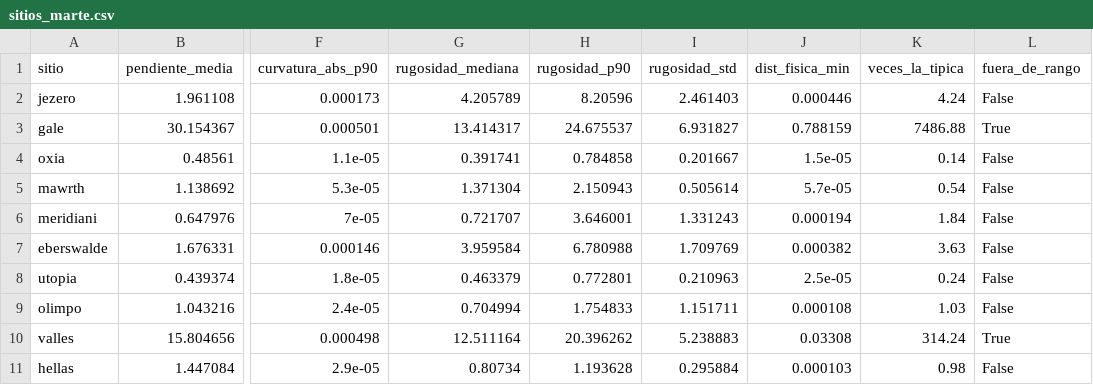
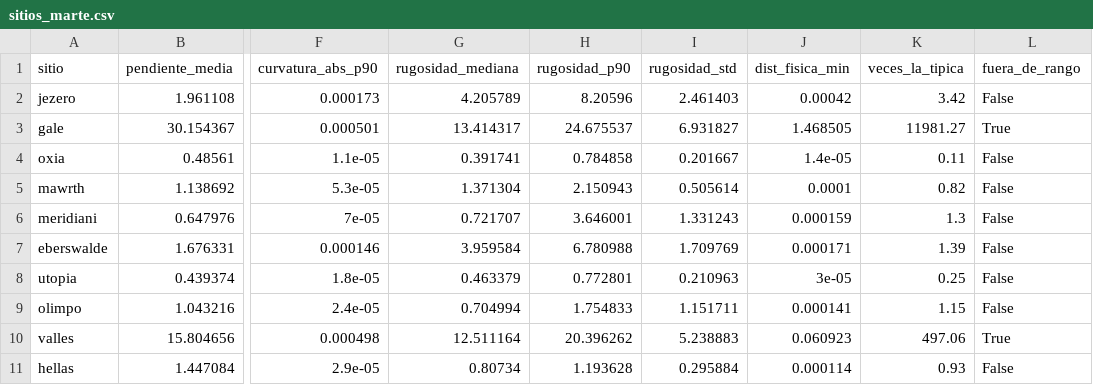
Before and after one commit to kcarbzz/stayVertical, a CSV file: data/barrido/sitios_marte.csv, drawn as a sheet; only a part is shown, gaps mark what is left out; the diff names each change by its address in the sheet, - before the commit and + after, or states it on an @@ line.

```diff
--- a/data/barrido/sitios_marte.csv
+++ b/data/barrido/sitios_marte.csv
-J2 (dist_fisica_min): 0.000446
+J2 (dist_fisica_min): 0.00042
-K2 (veces_la_tipica): 4.24
+K2 (veces_la_tipica): 3.42
-J3 (dist_fisica_min): 0.788159
+J3 (dist_fisica_min): 1.468505
-K3 (veces_la_tipica): 7486.88
+K3 (veces_la_tipica): 11981.27
-J4 (dist_fisica_min): 1.5e-05
+J4 (dist_fisica_min): 1.4e-05
-K4 (veces_la_tipica): 0.14
+K4 (veces_la_tipica): 0.11
-J5 (dist_fisica_min): 5.7e-05
+J5 (dist_fisica_min): 0.0001
-K5 (veces_la_tipica): 0.54
+K5 (veces_la_tipica): 0.82
-J6 (dist_fisica_min): 0.000194
+J6 (dist_fisica_min): 0.000159
-K6 (veces_la_tipica): 1.84
+K6 (veces_la_tipica): 1.3
-J7 (dist_fisica_min): 0.000382
+J7 (dist_fisica_min): 0.000171
-K7 (veces_la_tipica): 3.63
+K7 (veces_la_tipica): 1.39
-J8 (dist_fisica_min): 2.5e-05
+J8 (dist_fisica_min): 3e-05
-K8 (veces_la_tipica): 0.24
+K8 (veces_la_tipica): 0.25
-J9 (dist_fisica_min): 0.000108
+J9 (dist_fisica_min): 0.000141
-K9 (veces_la_tipica): 1.03
+K9 (veces_la_tipica): 1.15
-J10 (dist_fisica_min): 0.03308
+J10 (dist_fisica_min): 0.060923
-K10 (veces_la_tipica): 314.24
+K10 (veces_la_tipica): 497.06
-J11 (dist_fisica_min): 0.000103
+J11 (dist_fisica_min): 0.000114
-K11 (veces_la_tipica): 0.98
+K11 (veces_la_tipica): 0.93
```
Also changed, not shown: data/barrido/candidatos_luna.csv, data/barrido/candidatos_marte.csv, 8 other files.
